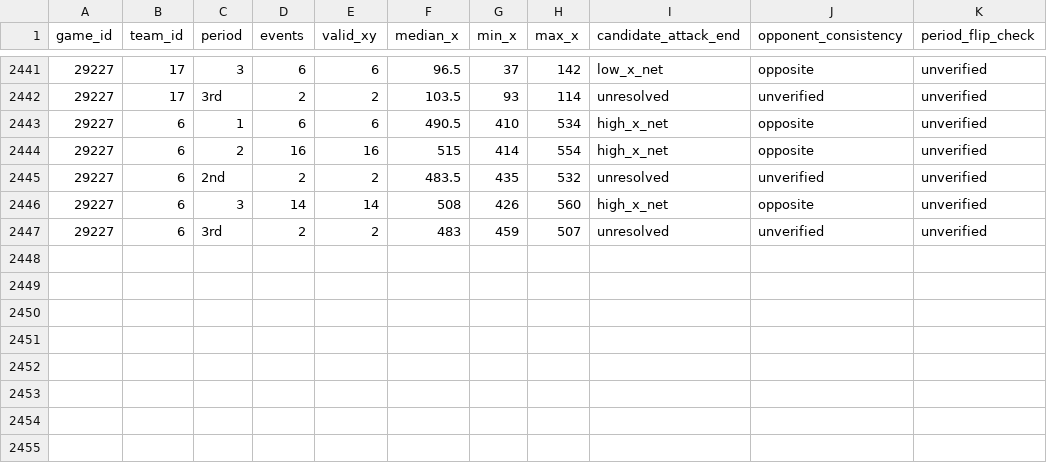
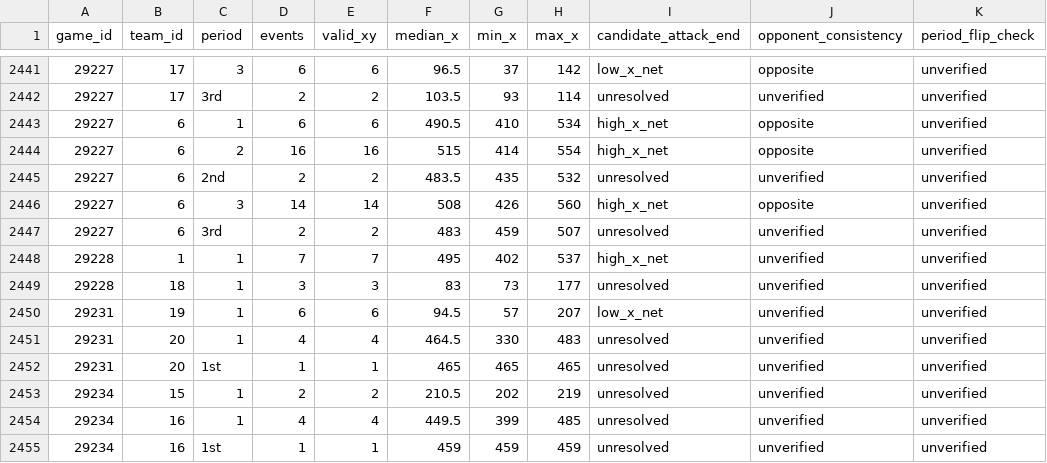
Before and after one commit to NoahCornish/IceIndex, a CSV file: data/games/2026-27/shot_orientation_audit.csv, drawn as a sheet; only a part is shown, gaps mark what is left out.

```diff
--- a/data/games/2026-27/shot_orientation_audit.csv
+++ b/data/games/2026-27/shot_orientation_audit.csv
@@ -2447 +2447,9 @@
 "29227","6","3rd",2,2,483,459,507,"unresolved","unverified","unverified"
+"29228","1","1",7,7,495,402,537,"high_x_net","unverified","unverified"
+"29228","18","1",3,3,83,73,177,"unresolved","unverified","unverified"
+"29231","19","1",6,6,94.5,57,207,"low_x_net","unverified","unverified"
+"29231","20","1",4,4,464.5,330,483,"unresolved","unverified","unverified"
+"29231","20","1st",1,1,465,465,465,"unresolved","unverified","unverified"
+"29234","15","1",2,2,210.5,202,219,"unresolved","unverified","unverified"
+"29234","16","1",4,4,449.5,399,485,"unresolved","unverified","unverified"
+"29234","16","1st",1,1,459,459,459,"unresolved","unverified","unverified"
```
Also changed, not shown: data/games/2026-27/official_goal_on_ice.csv, data/games/2026-27/official_penalties.csv, 29 other files.
